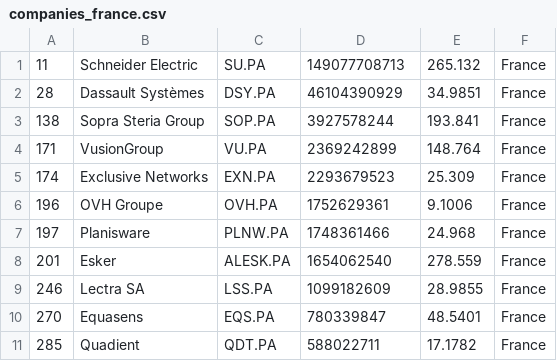
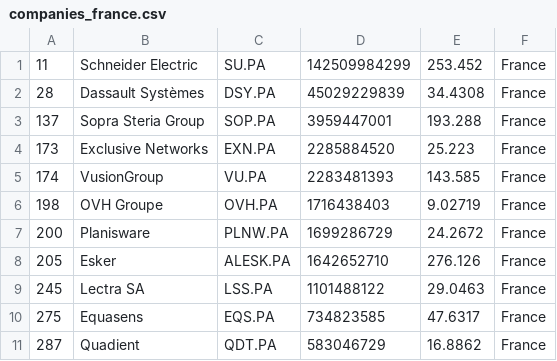
Before and after one commit to lxkishoxl/merida-june-6-2024, a CSV file: companies_france.csv, drawn as a sheet; only a part is shown; the diff covers the shown part only.

```diff
--- a/companies_france.csv
+++ b/companies_france.csv
@@ -1,11 +1,11 @@
-"11","Schneider Electric","SU.PA","149077708713","265.132","France"
-"28","Dassault Systèmes","DSY.PA","46104390929","34.9851","France"
-"138","Sopra Steria Group","SOP.PA","3927578244","193.841","France"
-"171","VusionGroup","VU.PA","2369242899","148.764","France"
-"174","Exclusive Networks","EXN.PA","2293679523","25.309","France"
-"196","OVH Groupe","OVH.PA","1752629361","9.1006","France"
-"197","Planisware","PLNW.PA","1748361466","24.968","France"
-"201","Esker","ALESK.PA","1654062540","278.559","France"
-"246","Lectra SA","LSS.PA","1099182609","28.9855","France"
-"270","Equasens","EQS.PA","780339847","48.5401","France"
-"285","Quadient","QDT.PA","588022711","17.1782","France"
+"11","Schneider Electric","SU.PA","142509984299","253.452","France"
+"28","Dassault Systèmes","DSY.PA","45029229839","34.4308","France"
+"137","Sopra Steria Group","SOP.PA","3959447001","193.288","France"
+"173","Exclusive Networks","EXN.PA","2285884520","25.223","France"
+"174","VusionGroup","VU.PA","2283481393","143.585","France"
+"198","OVH Groupe","OVH.PA","1716438403","9.02719","France"
+"200","Planisware","PLNW.PA","1699286729","24.2672","France"
+"205","Esker","ALESK.PA","1642652710","276.126","France"
+"245","Lectra SA","LSS.PA","1101488122","29.0463","France"
+"275","Equasens","EQS.PA","734823585","47.6317","France"
+"287","Quadient","QDT.PA","583046729","16.8862","France"
```
Also changed, not shown: 29 edited cells elsewhere in this file, companies-all.csv, companies_germany.csv, 1 other file.
